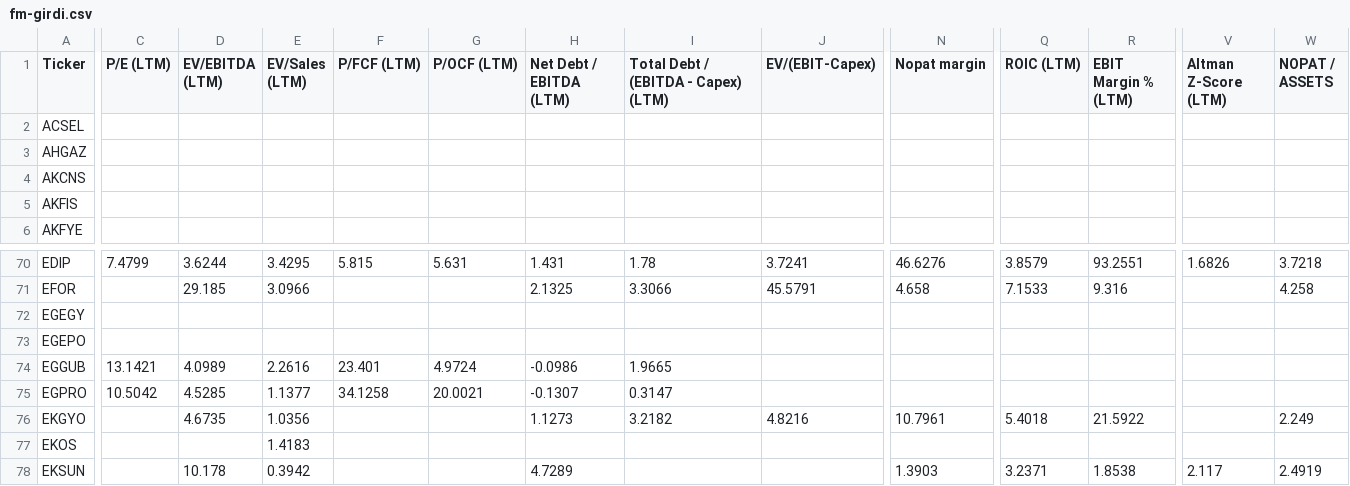
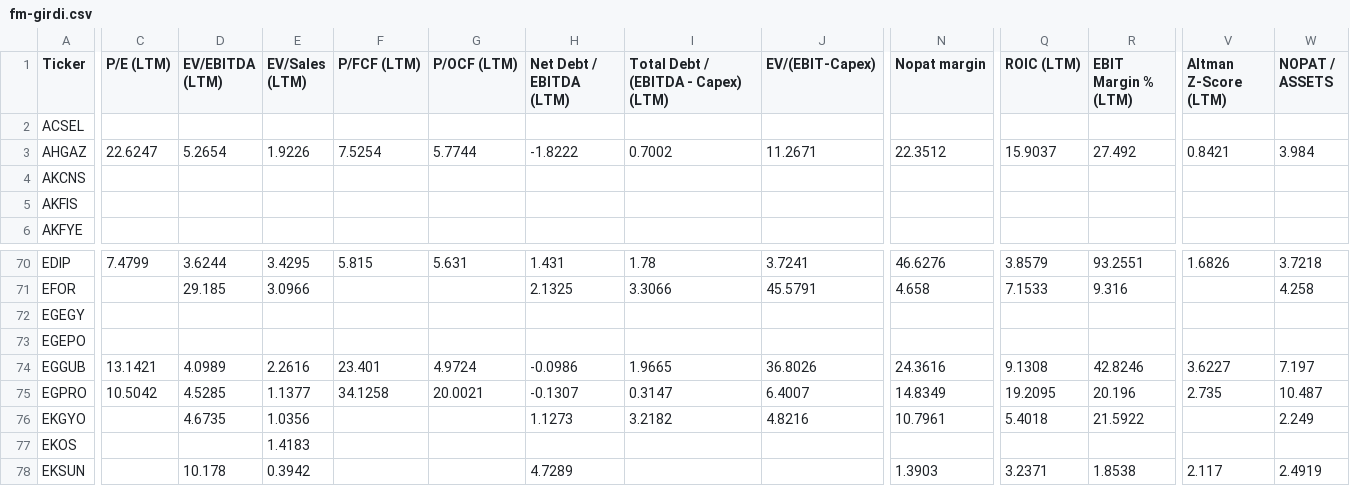
Before and after one commit to fkasap/Ktpanel2, a CSV file: ktpanel/fm-girdi.csv, drawn as a sheet; only a part is shown, gaps mark what is left out; the diff covers the shown part only; the diff names each change by its address in the sheet, - before the commit and + after, or states it on an @@ line.

```diff
--- a/ktpanel/fm-girdi.csv
+++ b/ktpanel/fm-girdi.csv
-C3 (P/E (LTM)): (empty)
+C3 (P/E (LTM)): 22.6247
-D3 (EV/EBITDA (LTM)): (empty)
+D3 (EV/EBITDA (LTM)): 5.2654
-E3 (EV/Sales (LTM)): (empty)
+E3 (EV/Sales (LTM)): 1.9226
-F3 (P/FCF (LTM)): (empty)
+F3 (P/FCF (LTM)): 7.5254
-G3 (P/OCF (LTM)): (empty)
+G3 (P/OCF (LTM)): 5.7744
-H3 (Net Debt / EBITDA (LTM)): (empty)
+H3 (Net Debt / EBITDA (LTM)): -1.8222
-I3: (empty)
+I3: 0.7002
-J3 (EV/(EBIT-Capex)): (empty)
+J3 (EV/(EBIT-Capex)): 11.2671
-N3 (Nopat margin): (empty)
+N3 (Nopat margin): 22.3512
-Q3 (ROIC (LTM)): (empty)
+Q3 (ROIC (LTM)): 15.9037
-R3 (EBIT Margin % (LTM)): (empty)
+R3 (EBIT Margin % (LTM)): 27.492
-V3 (Altman Z-Score (LTM)): (empty)
+V3 (Altman Z-Score (LTM)): 0.8421
-W3 (NOPAT / ASSETS): (empty)
+W3 (NOPAT / ASSETS): 3.984
-J74 (EV/(EBIT-Capex)): (empty)
+J74 (EV/(EBIT-Capex)): 36.8026
-N74 (Nopat margin): (empty)
+N74 (Nopat margin): 24.3616
-Q74 (ROIC (LTM)): (empty)
+Q74 (ROIC (LTM)): 9.1308
-R74 (EBIT Margin % (LTM)): (empty)
+R74 (EBIT Margin % (LTM)): 42.8246
-V74 (Altman Z-Score (LTM)): (empty)
+V74 (Altman Z-Score (LTM)): 3.6227
-W74 (NOPAT / ASSETS): (empty)
+W74 (NOPAT / ASSETS): 7.197
-J75 (EV/(EBIT-Capex)): (empty)
+J75 (EV/(EBIT-Capex)): 6.4007
-N75 (Nopat margin): (empty)
+N75 (Nopat margin): 14.8349
-Q75 (ROIC (LTM)): (empty)
+Q75 (ROIC (LTM)): 19.2095
-R75 (EBIT Margin % (LTM)): (empty)
+R75 (EBIT Margin % (LTM)): 20.196
-V75 (Altman Z-Score (LTM)): (empty)
+V75 (Altman Z-Score (LTM)): 2.735
-W75 (NOPAT / ASSETS): (empty)
+W75 (NOPAT / ASSETS): 10.487
```
Also changed, not shown: 7 edited cells elsewhere in this file, 13 other files.
